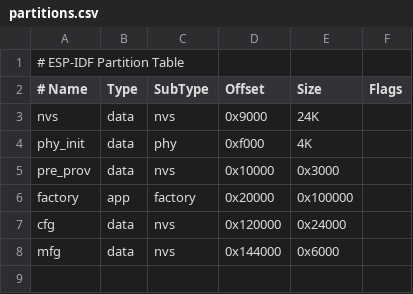
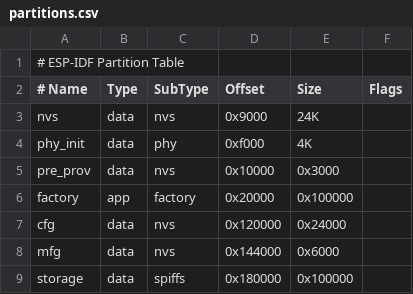
Before and after one commit to sihyun-noh/scale_with_esp_idf, a CSV file: product/sensor_th/partitions.csv, drawn as a sheet; the diff names each change by its address in the sheet, - before the commit and + after, or states it on an @@ line.

Commit message:
feat : Implements the system file log.
 - Implement spiffs to use file logs.
 - Implement a file server that can be monitored on the web.
 - server port : 8000
 - Implement file download and stream functions.

JIRA : IOT-79

Signed-off-by: NOHsi <lws20820@greenlabs.co.kr>

```diff
--- a/product/sensor_th/partitions.csv
+++ b/product/sensor_th/partitions.csv
+row 9: storage | data | spiffs | 0x180000 | 0x100000
```
Also changed, not shown: 13 other files.
